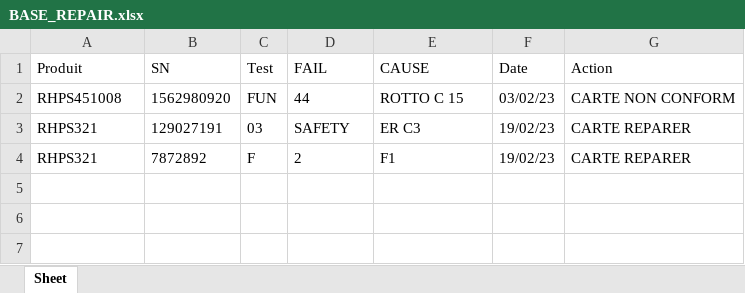
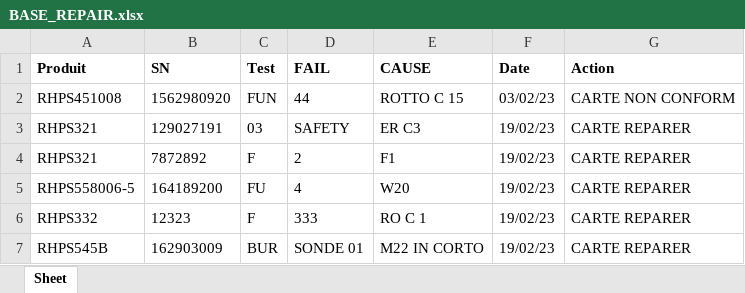
Before and after one commit to HOUCINEDEVTECH/FORMULAIRE, an Excel workbook: BASE_REPAIR.xlsx, sheet Sheet, drawn as a sheet; values as stored, in another font and other column widths than the file's, no borders; the diff names each change by its address in the sheet, - before the commit and + after, or states it on an @@ line.

```diff
--- a/BASE_REPAIR.xlsx (sheet Sheet)
+++ b/BASE_REPAIR.xlsx (sheet Sheet)
-A1:G1 bold: off
+A1:G1 bold: on
+row 5: RHPS558006-5 | 164189200 | FU | 4 | W20 | 19/02/23 | CARTE REPARER
+row 6: RHPS332 | 12323 | F | 333 | RO C 1 | 19/02/23 | CARTE REPARER
+row 7: RHPS545B | 162903009 | BUR | SONDE 01 | M22 IN CORTO | 19/02/23 | CARTE REPARER
```
Also changed, not shown: 1 other file.
